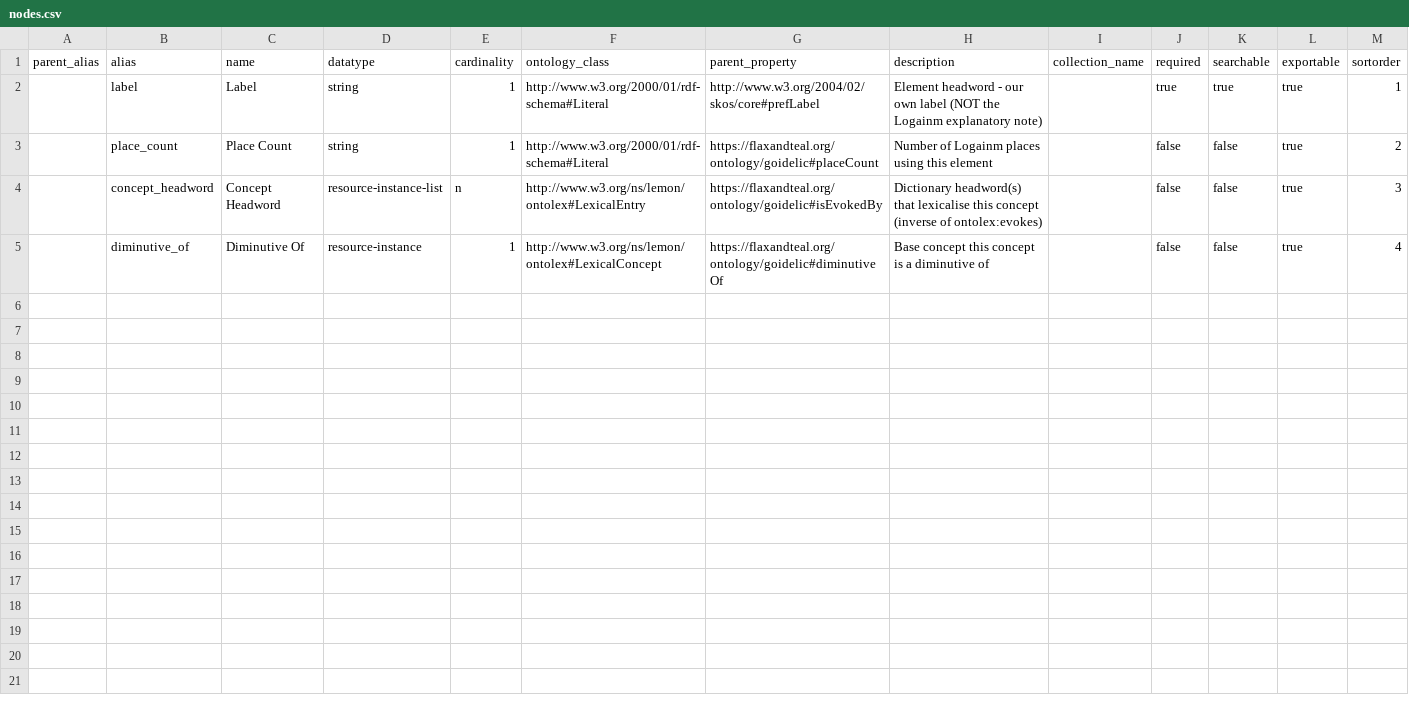
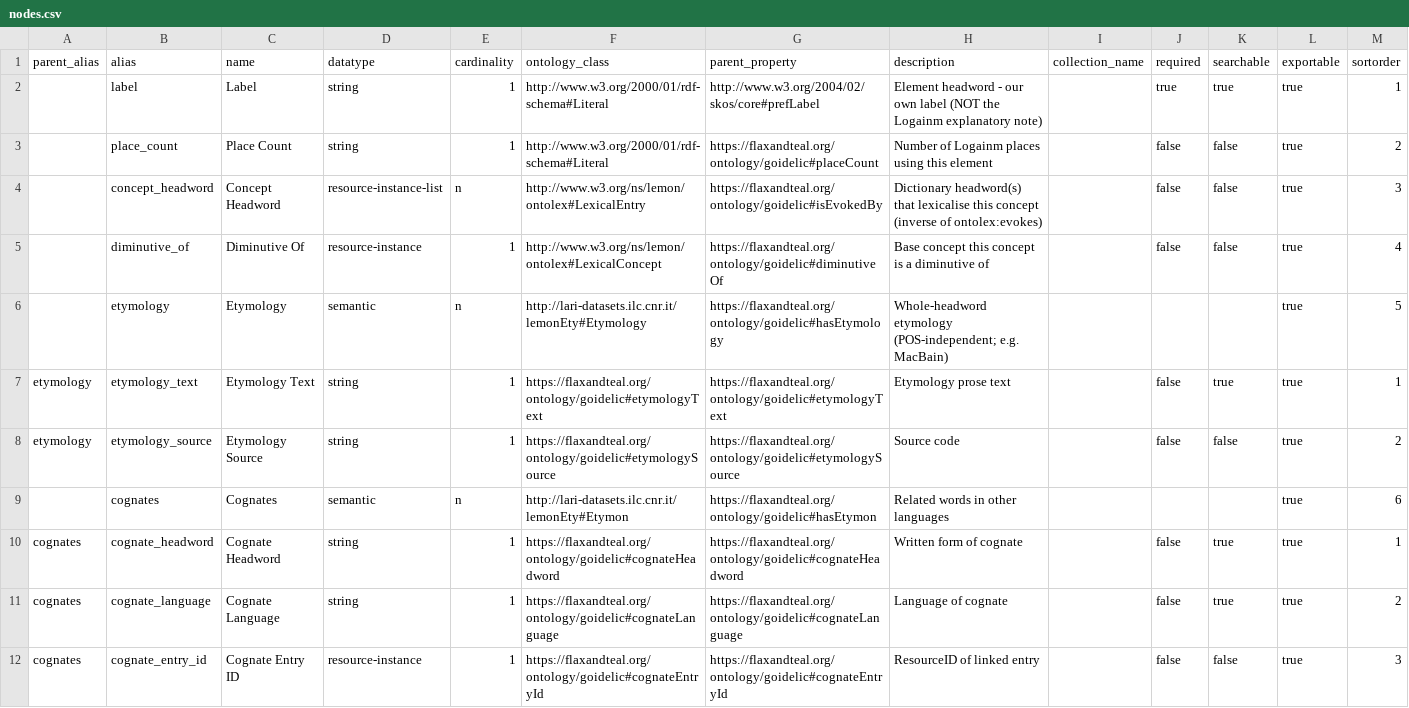
Before and after one commit to flaxandteal/greasan, a CSV file: models/lexical_concept/nodes.csv, drawn as a sheet; the diff names each change by its address in the sheet, - before the commit and + after, or states it on an @@ line.

```diff
--- a/models/lexical_concept/nodes.csv
+++ b/models/lexical_concept/nodes.csv
+row 6:  | etymology | Etymology | semantic | n | http://lari-datasets.ilc.cnr.it/lemonEty#Etymology | https://flaxandteal.org/ontology/goidelic#hasEtymology | Whole-headword etymology (POS-independent; e.g. MacBain) |  |  |  | true | 5
+row 7: etymology | etymology_text | Etymology Text | string | 1 | https://flaxandteal.org/ontology/goidelic#etymologyText | https://flaxandteal.org/ontology/goidelic#etymologyText | Etymology prose text |  | false | true | true | 1
+row 8: etymology | etymology_source | Etymology Source | string | 1 | https://flaxandteal.org/ontology/goidelic#etymologySource | https://flaxandteal.org/ontology/goidelic#etymologySource | Source code |  | false | false | true | 2
+row 9:  | cognates | Cognates | semantic | n | http://lari-datasets.ilc.cnr.it/lemonEty#Etymon | https://flaxandteal.org/ontology/goidelic#hasEtymon | Related words in other languages |  |  |  | true | 6
+row 10: cognates | cognate_headword | Cognate Headword | string | 1 | https://flaxandteal.org/ontology/goidelic#cognateHeadword | https://flaxandteal.org/ontology/goidelic#cognateHeadword | Written form of cognate |  | false | true | true | 1
+row 11: cognates | cognate_language | Cognate Language | string | 1 | https://flaxandteal.org/ontology/goidelic#cognateLanguage | https://flaxandteal.org/ontology/goidelic#cognateLanguage | Language of cognate |  | false | true | true | 2
+row 12: cognates | cognate_entry_id | Cognate Entry ID | resource-instance | 1 | https://flaxandteal.org/ontology/goidelic#cognateEntryId | https://flaxandteal.org/ontology/goidelic#cognateEntryId | ResourceID of linked entry |  | false | false | true | 3
```
Also changed, not shown: 3 other files.
